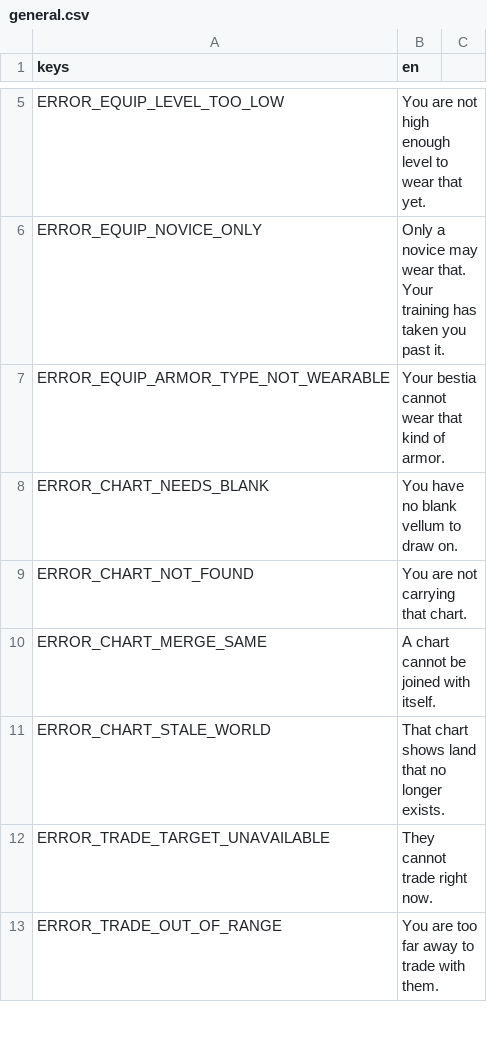
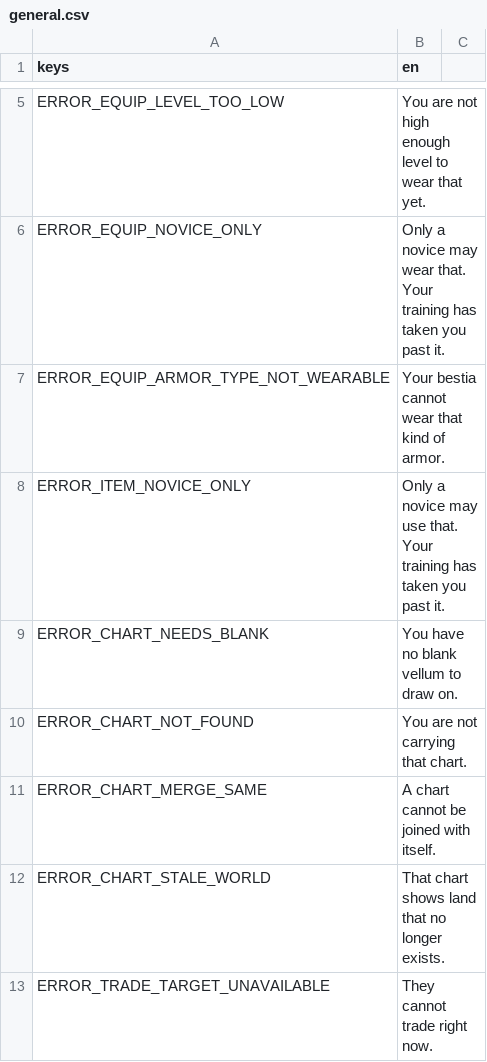
Before and after one commit to tfelix/bestia-behemoth, a CSV file: bestia-client/src/Localization/general.csv, drawn as a sheet; only a part is shown, gaps mark what is left out; the shorter side is filled out with more unchanged rows.

```diff
--- a/bestia-client/src/Localization/general.csv
+++ b/bestia-client/src/Localization/general.csv
@@ -7,2 +7,3 @@ ERROR_EQUIP_NOVICE_ONLY,Only a novice may wear that. Your training has taken you
 ERROR_EQUIP_ARMOR_TYPE_NOT_WEARABLE,Your bestia cannot wear that kind of armor.
+ERROR_ITEM_NOVICE_ONLY,Only a novice may use that. Your training has taken you past it.
 ERROR_CHART_NEEDS_BLANK,You have no blank vellum to draw on.
```
Also changed, not shown: 5 other files.
